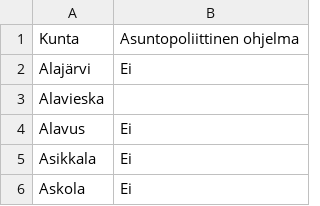
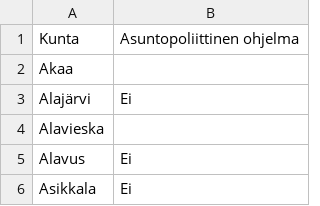
Before and after one commit to StranMax/rfintext, a CSV file: data-raw/kuntalista.csv, drawn as a sheet; only a part is shown; the shorter side is filled out with more unchanged rows; the diff names each change by its address in the sheet, - before the commit and + after, or states it on an @@ line.

Commit message:
Added data set kuntalista and modified article 1

```diff
--- a/data-raw/kuntalista.csv
+++ b/data-raw/kuntalista.csv
+row 2: Akaa
```
Also changed, not shown: 5 other files.
